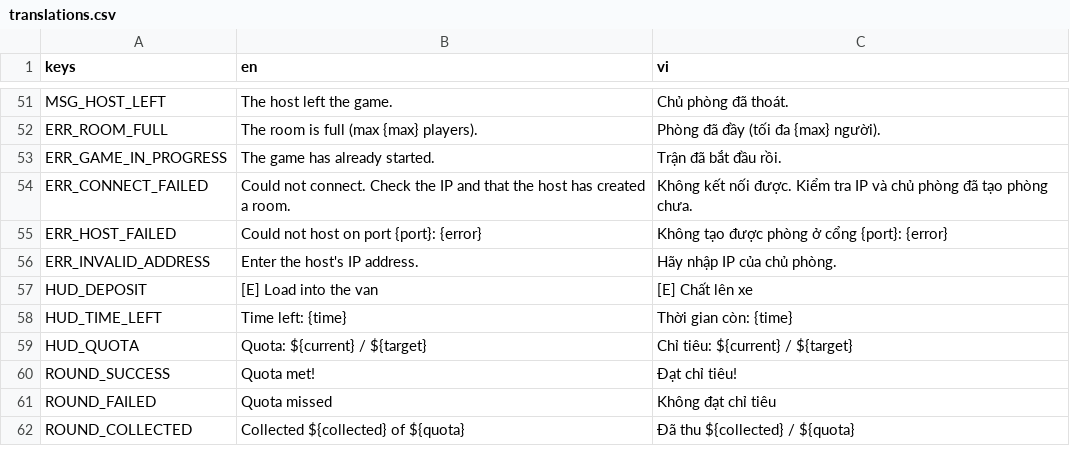
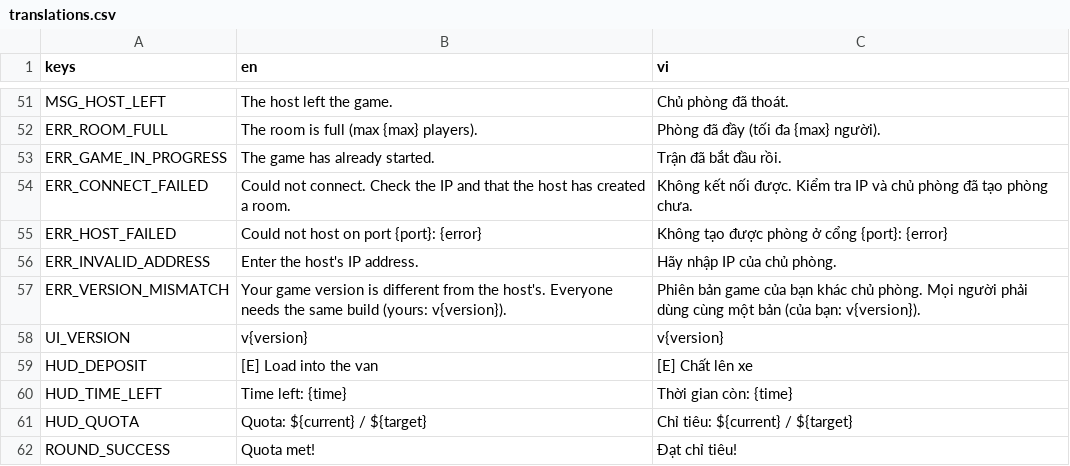
Before and after one commit to hieutrungg/night-shift, a CSV file: i18n/translations.csv, drawn as a sheet; only a part is shown, gaps mark what is left out; the shorter side is filled out with more unchanged rows; the diff names each change by its address in the sheet, - before the commit and + after, or states it on an @@ line.

Commit message:
feat: more mannequins for bigger groups, version check, safer lobby messages
- 1/2/3 mannequins for 1/2-3/4 players, waking at 20/50/80 s, in the
  showroom, staff lockers and meeting room
- the real showroom mannequin swaps with a random decoy each round
- host refuses a different build (ERR_VERSION_MISMATCH); version shown in the menu
- lobby messages go only to registered players; refused peers are kicked by the host
- net test: outdated client role, per-role exit codes; HOW_TO_PLAY troubleshooting

```diff
--- a/i18n/translations.csv
+++ b/i18n/translations.csv
+row 57: ERR_VERSION_MISMATCH | Your game version is different from the host's. Everyone needs the same build (yours: v{version}). | Phiên bản game của bạn khác chủ phòng. Mọi người phải dùng cùng một bản (của bạn: v{version}).
+row 58: UI_VERSION | v{version} | v{version}
```
Also changed, not shown: 14 other files.
